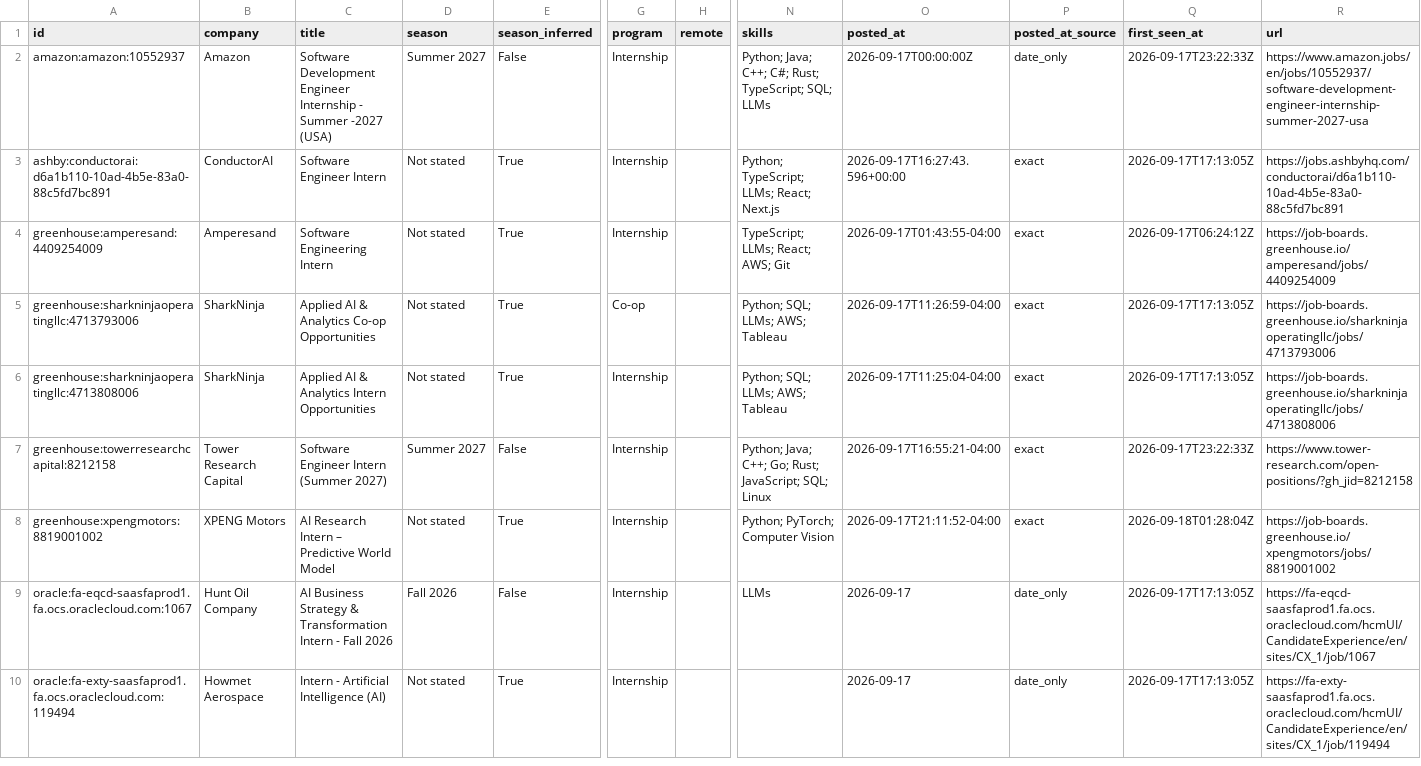
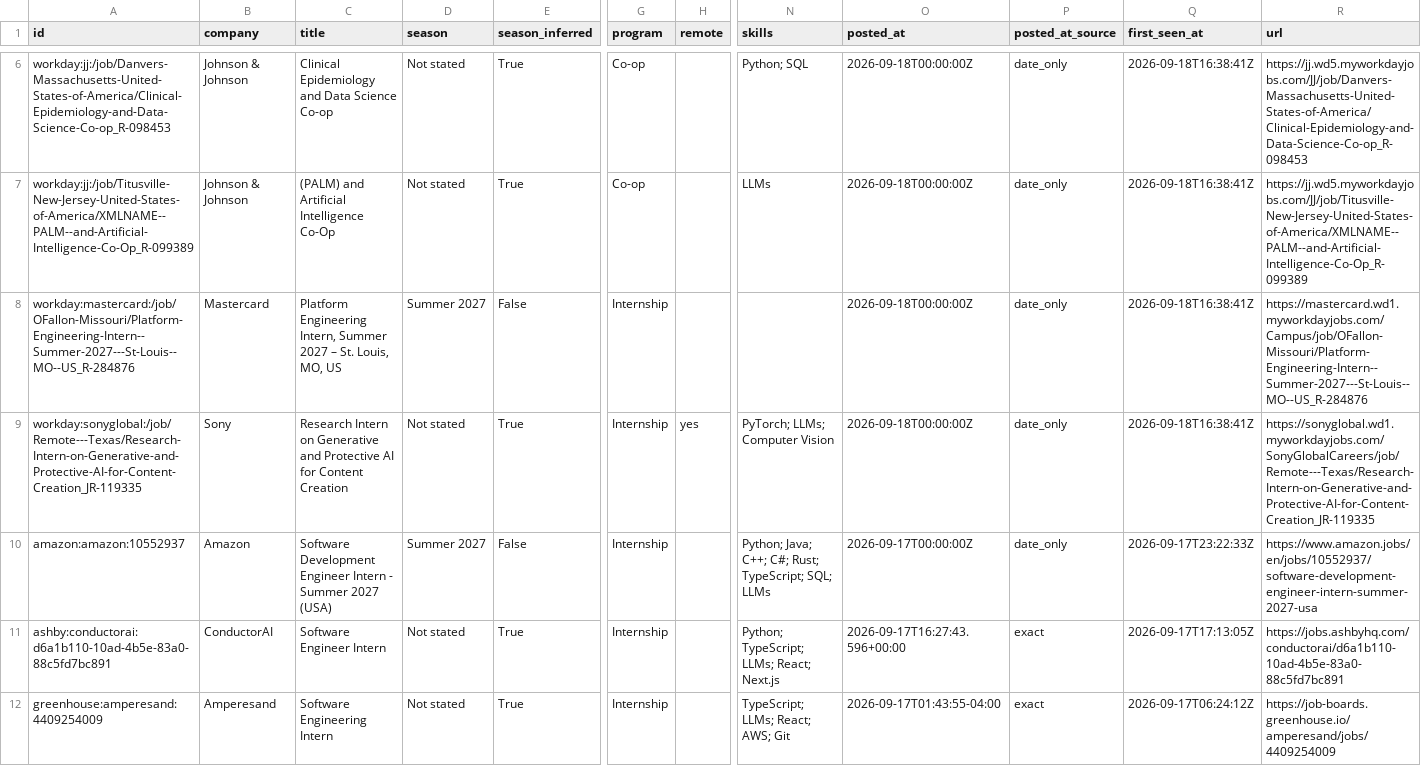
Before and after one commit to zshah101/Automated-List-Of-Summer-2027-and-Fall-2026-Tech-Internships, a CSV file: docs/internships.csv, drawn as a sheet; only a part is shown, gaps mark what is left out; the shorter side is filled out with more unchanged rows; addresses are those after the commit; rows hold the shown columns only; the diff covers the shown part only; the diff names each change by its address in the sheet, - before the commit and + after, or states it on an @@ line.

```diff
--- a/docs/internships.csv
+++ b/docs/internships.csv
+row 6: workday:jj:/job/Danvers-Massachusetts-United-States-of-America/Clinical-Epidemiology-and-Data-Science-Co-op_R-098453 | Johnson & Johnson | Clinical Epidemiology and Data Science Co-op | Not stated | True | Co-op |  | Python; SQL | 2026-09-18T00:00:00Z | date_only | 2026-09-18T16:38:41Z | https://jj.wd5.myworkdayjobs.com/JJ/job/Danvers-Massachusetts-United-States-of-America/Clinical-Epidemiology-and-Data-Science-Co-op_R-098453
+row 7: workday:jj:/job/Titusville-New-Jersey-United-States-of-America/XMLNAME--PALM--and-Artificial-Intelligence-Co-Op_R-099389 | Johnson & Johnson | (PALM) and Artificial Intelligence Co-Op | Not stated | True | Co-op |  | LLMs | 2026-09-18T00:00:00Z | date_only | 2026-09-18T16:38:41Z | https://jj.wd5.myworkdayjobs.com/JJ/job/Titusville-New-Jersey-United-States-of-America/XMLNAME--PALM--and-Artificial-Intelligence-Co-Op_R-099389
+row 8: workday:mastercard:/job/OFallon-Missouri/Platform-Engineering-Intern--Summer-2027---St-Louis--MO--US_R-284876 | Mastercard | Platform Engineering Intern, Summer 2027 – St. Louis, MO, US | Summer 2027 | False | Internship |  |  | 2026-09-18T00:00:00Z | date_only | 2026-09-18T16:38:41Z | https://mastercard.wd1.myworkdayjobs.com/Campus/job/OFallon-Missouri/Platform-Engineering-Intern--Summer-2027---St-Louis--MO--US_R-284876
+row 9: workday:sonyglobal:/job/Remote---Texas/Research-Intern-on-Generative-and-Protective-AI-for-Content-Creation_JR-119335 | Sony | Research Intern on Generative and Protective AI for Content Creation | Not stated | True | Internship | yes | PyTorch; LLMs; Computer Vision | 2026-09-18T00:00:00Z | date_only | 2026-09-18T16:38:41Z | https://sonyglobal.wd1.myworkdayjobs.com/SonyGlobalCareers/job/Remote---Texas/Research-Intern-on-Generative-and-Protective-AI-for-Content-Creation_JR-119335
-C10 (title): …Development Engineer Internship - Summer -2027 (USA)
+C10 (title): …Development Engineer Intern - Summer 2027 (USA)
-R10 (url): https://www.amazon.jobs/en/jobs/10552937/software-development-engineer-internship-summer-2027-usa
+R10 (url): https://www.amazon.jobs/en/jobs/10552937/software-development-engineer-intern-summer-2027-usa
```
Also changed, not shown: 9 added rows elsewhere in this file, data/internships.csv, 15 other files.
